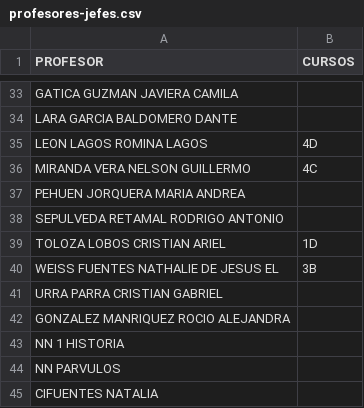
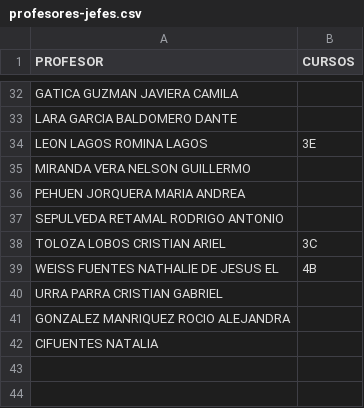
Before and after one commit to oaestay/school-timetable-optimizer, a CSV file: data/profesores-jefes.csv, drawn as a sheet; only a part is shown, gaps mark what is left out; the diff covers the shown part only.

```diff
--- a/data/profesores-jefes.csv
+++ b/data/profesores-jefes.csv
@@ -34,12 +33,10 @@ GATICA GUZMAN JAVIERA CAMILA,
 LARA GARCIA BALDOMERO DANTE,
-LEON LAGOS ROMINA LAGOS,4D
-MIRANDA VERA NELSON GUILLERMO,4C
+LEON LAGOS ROMINA LAGOS,3E
+MIRANDA VERA NELSON GUILLERMO,
 PEHUEN JORQUERA MARIA ANDREA,
 SEPULVEDA RETAMAL RODRIGO ANTONIO,
-TOLOZA LOBOS CRISTIAN ARIEL,1D
-WEISS FUENTES NATHALIE DE JESUS EL,3B
+TOLOZA LOBOS CRISTIAN ARIEL,3C
+WEISS FUENTES NATHALIE DE JESUS EL,4B
 URRA PARRA CRISTIAN GABRIEL,
 GONZALEZ MANRIQUEZ ROCIO ALEJANDRA,
-NN 1 HISTORIA,
-NN PARVULOS,
 CIFUENTES NATALIA,
```
Also changed, not shown: 1 removed row and 17 edited cells elsewhere in this file, data/cursos.csv, data/profesores-departamentos.csv, 4 other files.
